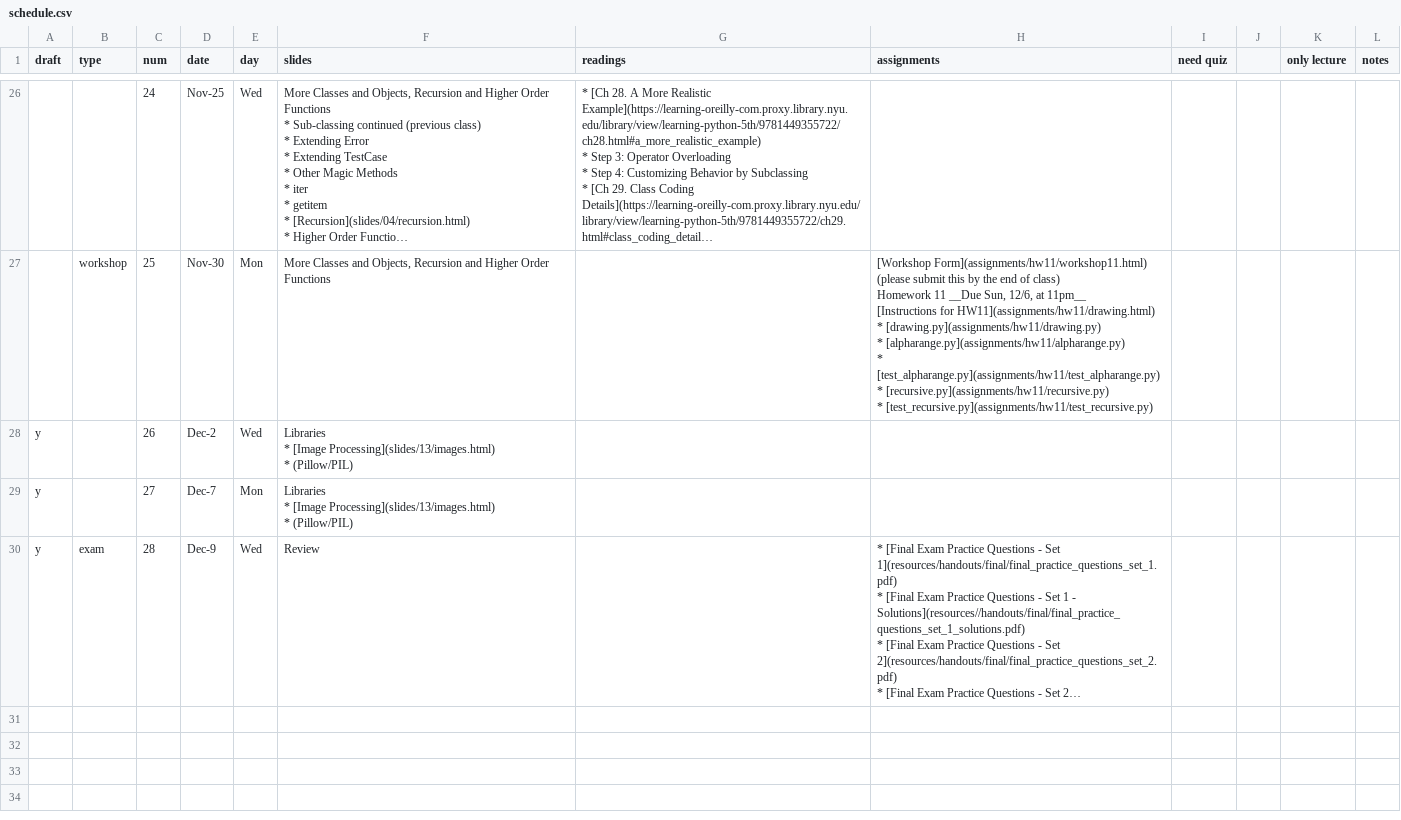
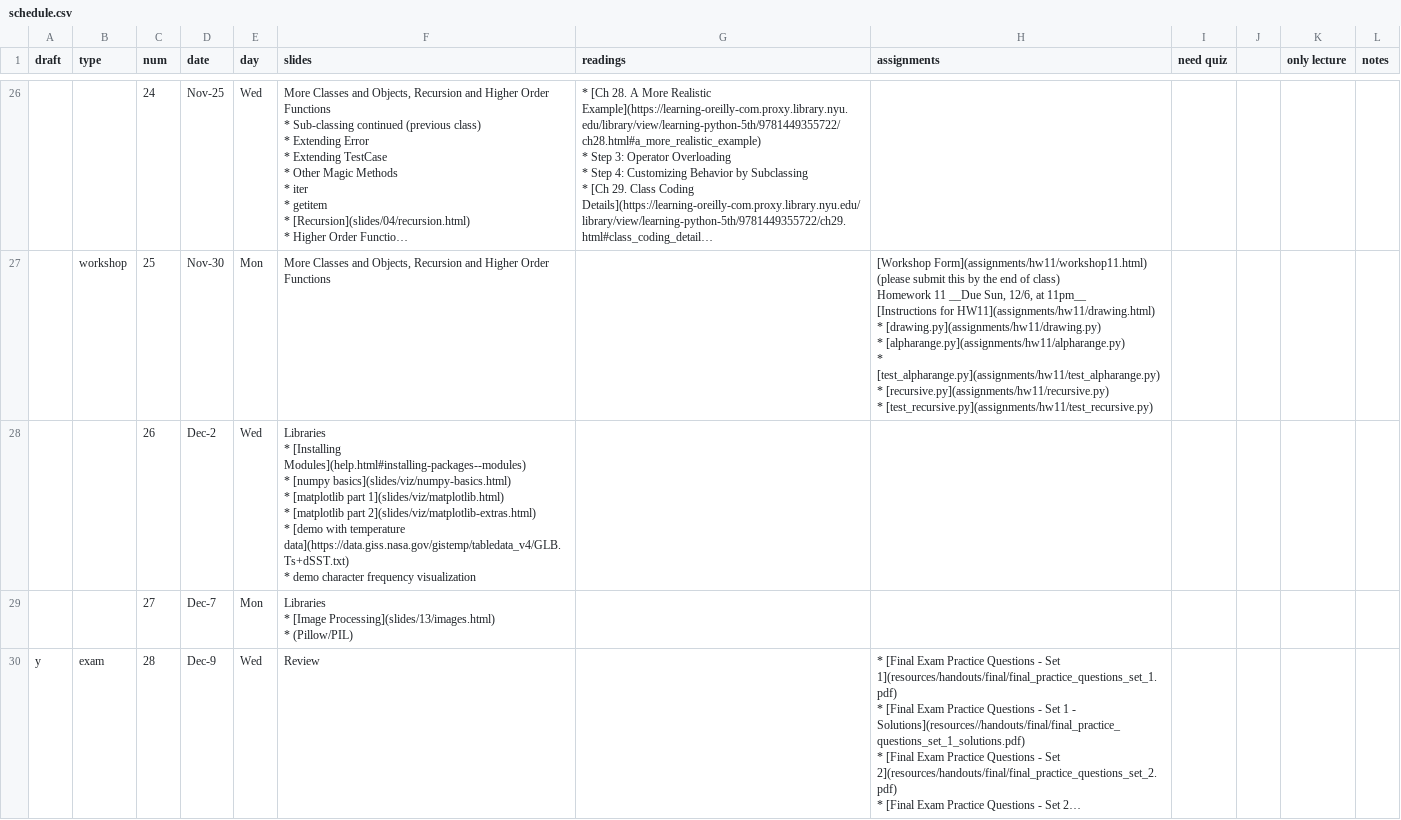
Before and after one commit to foureyes/csci-ua.0003-fall2020-001, a CSV file: _data/schedule.csv, drawn as a sheet; only a part is shown, gaps mark what is left out; long unchanged cells end in …; ↵ is a line break in a cell; the diff names each change by its address in the sheet, - before the commit and + after, or states it on an @@ line.

Commit message:
add slides for libraries

```diff
--- a/_data/schedule.csv
+++ b/_data/schedule.csv
-A28:A29 (draft): y
+A28:A29 (draft): (empty)
-F28 (slides): Libraries ↵ * [Image Processing](slides/13/images.html) ↵ * (Pillow/PIL)
+F28 (slides): Libraries ↵ * [Installing Modules](help.html#installing-packages--modules) ↵ * [numpy basics](slides/viz/numpy-basics.html) ↵ * [matplotlib part 1](slides/viz/matplotlib.html) ↵ * [matplotlib part 2](slides/viz/matplotlib-extras.html) ↵ * [demo with temperature data](https://data.giss.nasa.gov/gistemp/tabledata_v4/GLB.Ts+dSST.txt) ↵ * demo character frequency visualization
```
Also changed, not shown: 20 other files.
